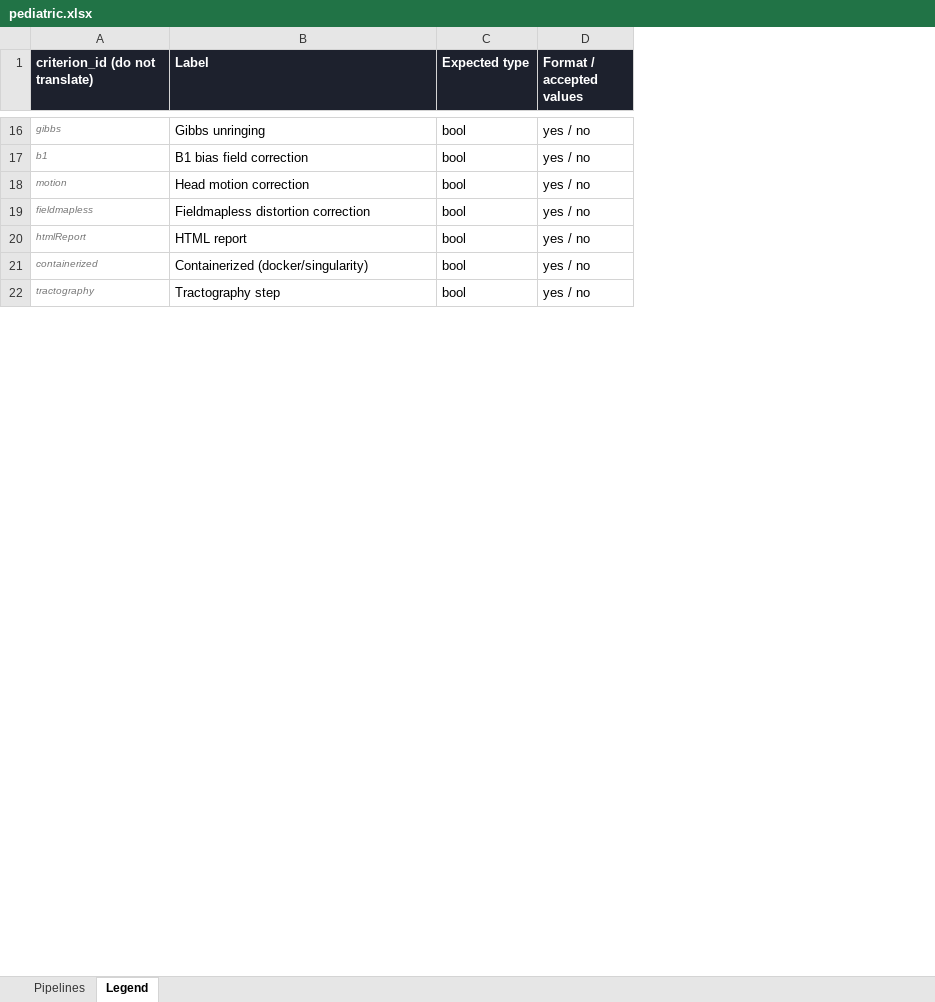
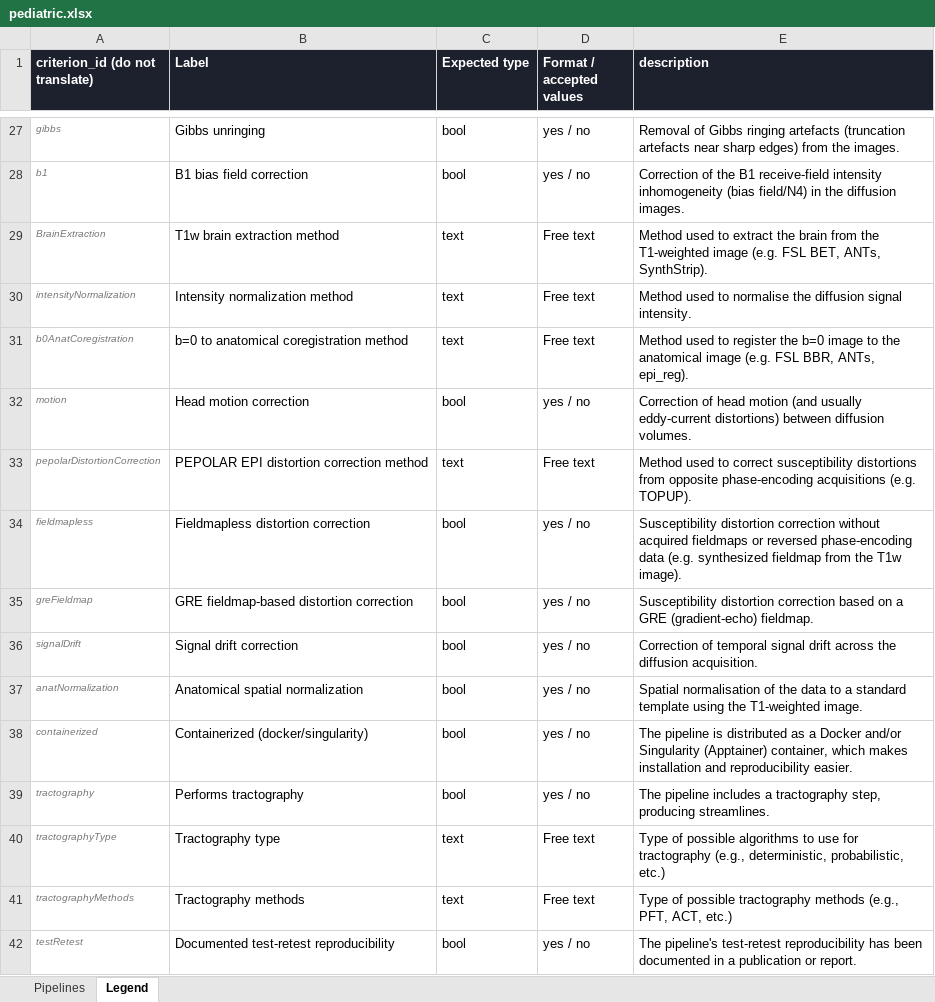
Before and after one commit to DiffusionCompass/DiffusionCompass, an Excel workbook: data/pediatric.xlsx, sheet Legend, drawn as a sheet; only a part is shown, gaps mark what is left out; values as stored, in another font and other column widths than the file's, no borders; addresses are those after the commit; the diff covers the shown part only; the diff names each change by its address in the sheet, - before the commit and + after, or states it on an @@ line.

Commit message:
update data

```diff
--- a/data/pediatric.xlsx (sheet Legend)
+++ b/data/pediatric.xlsx (sheet Legend)
+column E (description), rows 27-28: Removal of Gibbs ringing artefacts (truncation artefacts near sharp edges) from the images. | Correction of the B1 receive-field intensity inhomogeneity (bias field/N4) in the diffusion images.; row 32: Correction of head motion (and usually eddy-current distortions) between diffusion volumes.; rows 34-35: Susceptibility distortion correction without acquired fieldmaps or reversed phase-encoding data (e.g. synthesized fieldmap from the T1w image). | Susceptibility distortion correction based on a GRE (gradient-echo) fieldmap.; rows 38-39: The pipeline is distributed as a Docker and/or Singularity (Apptainer) container, which makes installation and reproducibility easier. | The pipeline includes a tractography step, producing streamlines.
+row 29: BrainExtraction | T1w brain extraction method | text | Free text | Method used to extract the brain from the T1-weighted image (e.g. FSL BET, ANTs, SynthStrip).
+row 30: intensityNormalization | Intensity normalization method | text | Free text | Method used to normalise the diffusion signal intensity.
+row 31: b0AnatCoregistration | b=0 to anatomical coregistration method | text | Free text | Method used to register the b=0 image to the anatomical image (e.g. FSL BBR, ANTs, epi_reg).
+row 33: pepolarDistortionCorrection | PEPOLAR EPI distortion correction method | text | Free text | Method used to correct susceptibility distortions from opposite phase-encoding acquisitions (e.g. TOPUP).
-A35 (criterion_id (do not translate)): htmlReport
+A35 (criterion_id (do not translate)): greFieldmap
-B35 (Label): HTML report
+B35 (Label): GRE fieldmap-based distortion correction
+row 36: signalDrift | Signal drift correction | bool | yes / no | Correction of temporal signal drift across the diffusion acquisition.
+row 37: anatNormalization | Anatomical spatial normalization | bool | yes / no | Spatial normalisation of the data to a standard template using the T1-weighted image.
-B39 (Label): Tractography step
+B39 (Label): Performs tractography
+row 40: tractographyType | Tractography type | text | Free text | Type of possible algorithms to use for tractography (e.g., deterministic, probabilistic, etc.)
+row 41: tractographyMethods | Tractography methods | text | Free text | Type of possible tractography methods (e.g., PFT, ACT, etc.)
@@ row 36 moved to row 42: testRetest @@
```
Also changed, not shown: 15 added rows, 1 removed row, 1 moved row and 17 edited cells elsewhere in this sheet, sheet Pipelines.
